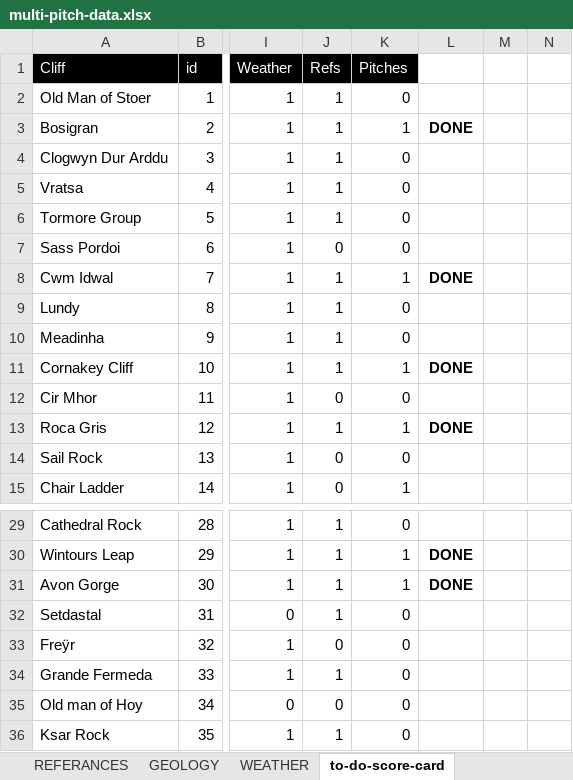
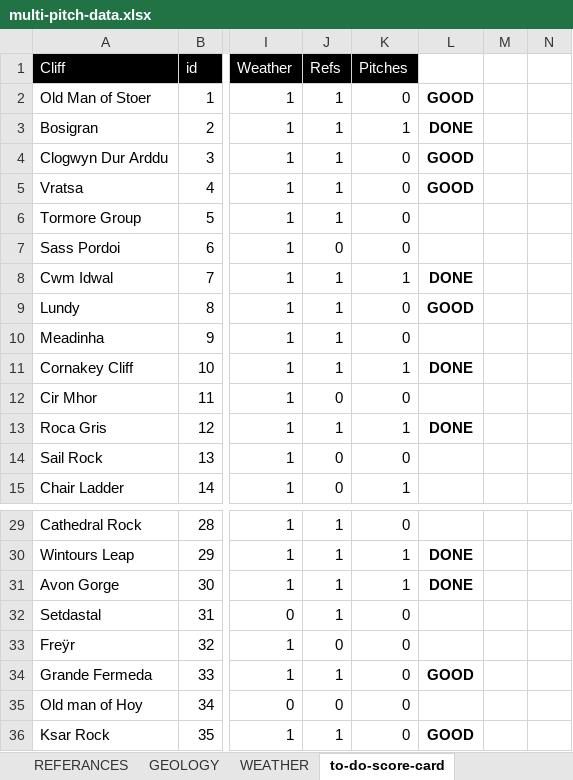
Before and after one commit to dankni/multi-pitch, an Excel workbook: working-files/multi-pitch-data.xlsx, sheet to-do-score-card, drawn as a sheet; only a part is shown, gaps mark what is left out; values as stored, in another font and other column widths than the file's, no borders; charts and pictures and conditional formats not drawn; the diff names each change by its address in the sheet, - before the commit and + after, or states it on an @@ line.

```diff
--- a/working-files/multi-pitch-data.xlsx (sheet to-do-score-card)
+++ b/working-files/multi-pitch-data.xlsx (sheet to-do-score-card)
-L2: (empty)
+L2: GOOD
-L4:L5: (empty)
+L4:L5: GOOD
-L9: (empty)
+L9: GOOD
-L34: (empty)
+L34: GOOD
-L36: (empty)
+L36: GOOD
```
Also changed, not shown: sheet GUIDEBOOKS, formulas that keep their value, 6 other files.
